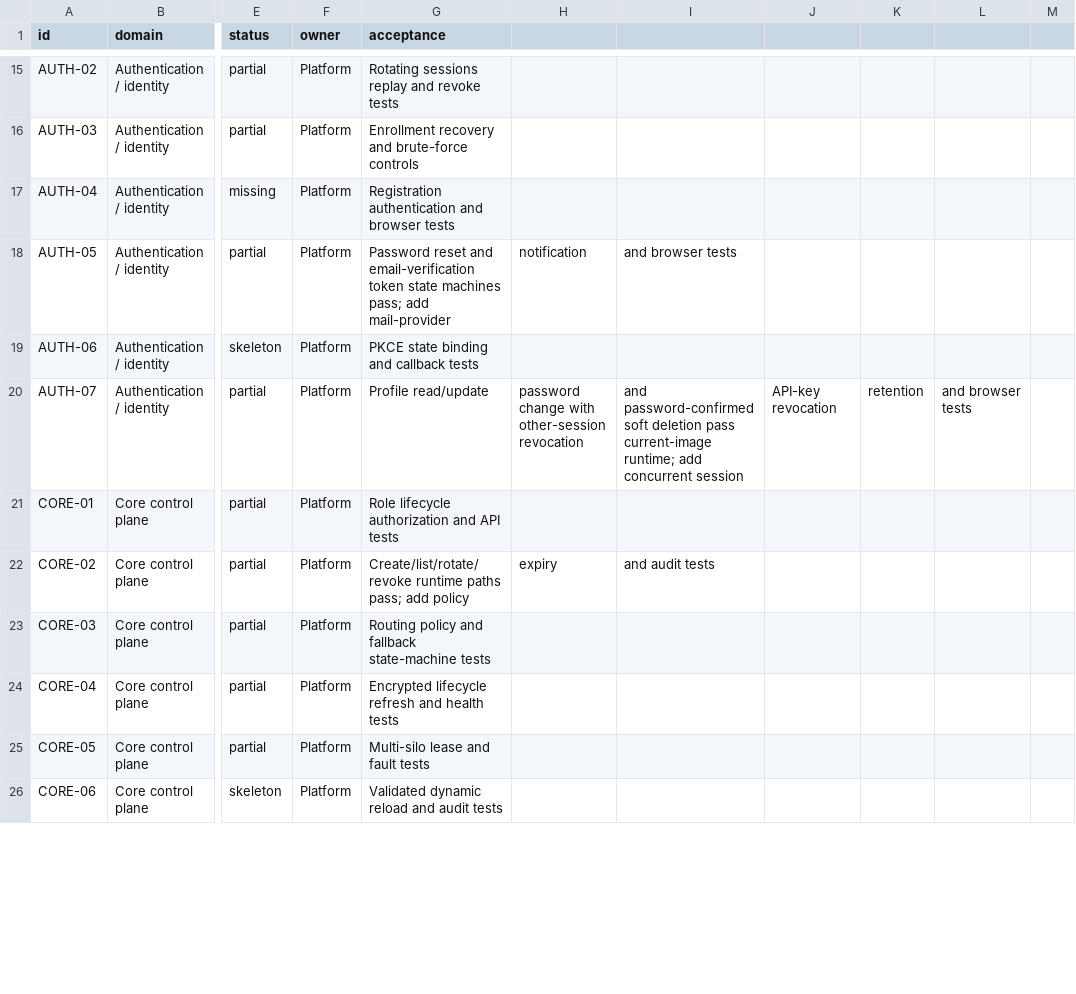
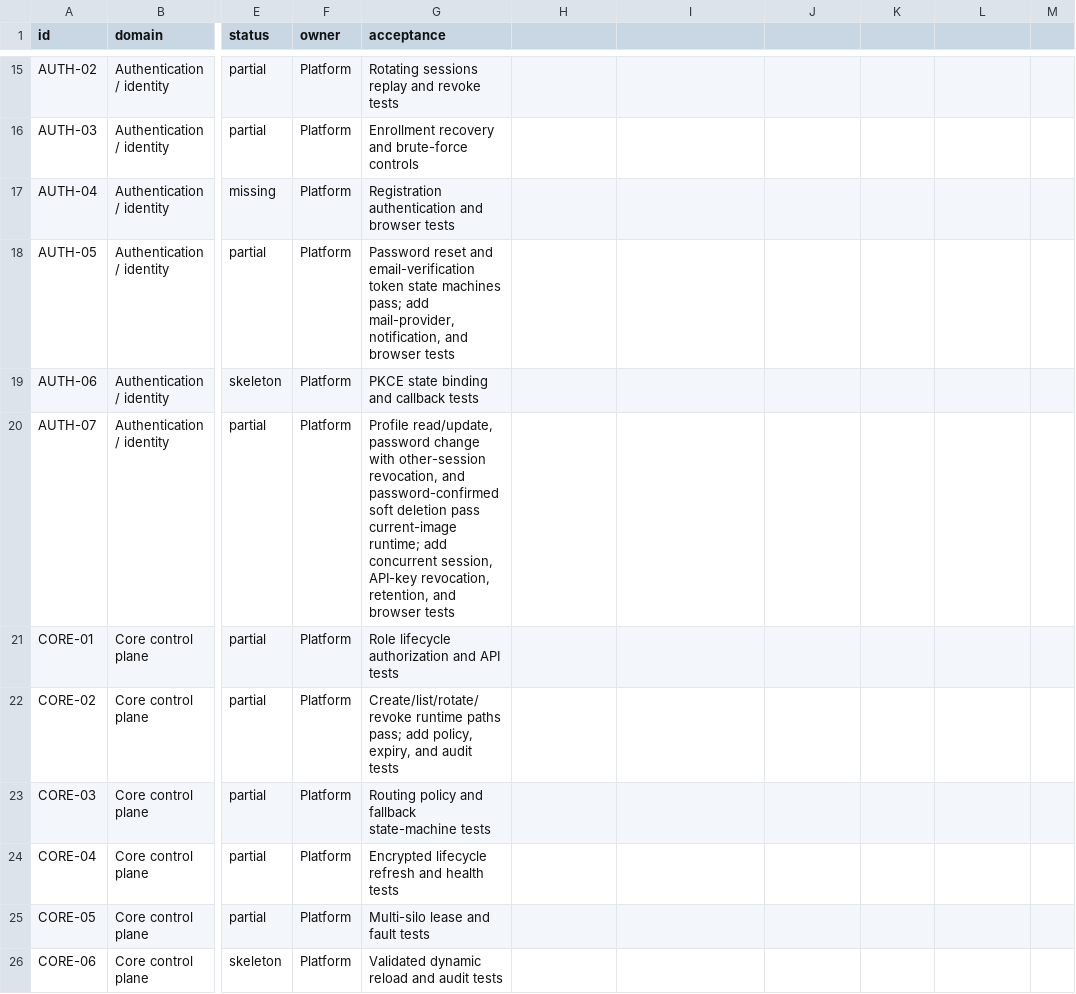
Before and after one commit to GMorandi/ScalaAPI-Platform, a CSV file: docs/rewrite/feature-inventory.csv, drawn as a sheet; only a part is shown, gaps mark what is left out; the diff covers the shown part only; the diff names each change by its address in the sheet, - before the commit and + after, or states it on an @@ line.

Commit message:
docs(rewrite): record multi-provider billing checkpoint
Advance the greenfield source/runtime snapshot to Platform e66ee8c and Gateway 60f99a0. Record idempotent OpenAI/Anthropic/Gemini seeds, independent JSON/SSE settlement, nested Anthropic usage billing, non-SSE fail-closed behavior, terminal Gateway outbox retirement, current image digests, Garnet-only health, and 000-016 migrator idempotency. Correct reproducible inventory counts and quote acceptance fields so the 58-row feature inventory is valid CSV while retaining 1 implemented, 37 partial, 10 skeleton, and 10 missing domains.

```diff
--- a/docs/rewrite/feature-inventory.csv
+++ b/docs/rewrite/feature-inventory.csv
-G18 (acceptance): …pass; add mail-provider
+G18 (acceptance): …pass; add mail-provider, notification, and browser tests
-H18: notification
+H18: (empty)
-I18: and browser tests
+I18: (empty)
-G20 (acceptance): Profile read/update
+G20 (acceptance): Profile read/update, password change with other-session revocation, and password-confirmed soft deletion pass current-image runtime; add concurrent session, API-key revocation, retention, and browser tests
-H20: password change with other-session revocation
+H20: (empty)
-I20: and password-confirmed soft deletion pass current-image runtime; add concurrent session
+I20: (empty)
-J20: API-key revocation
+J20: (empty)
-K20: retention
+K20: (empty)
-L20: and browser tests
+L20: (empty)
-G22 (acceptance): …pass; add policy
+G22 (acceptance): …pass; add policy, expiry, and audit tests
-H22: expiry
+H22: (empty)
-I22: and audit tests
+I22: (empty)
```
Also changed, not shown: 41 edited cells elsewhere in this file, 4 other files.
